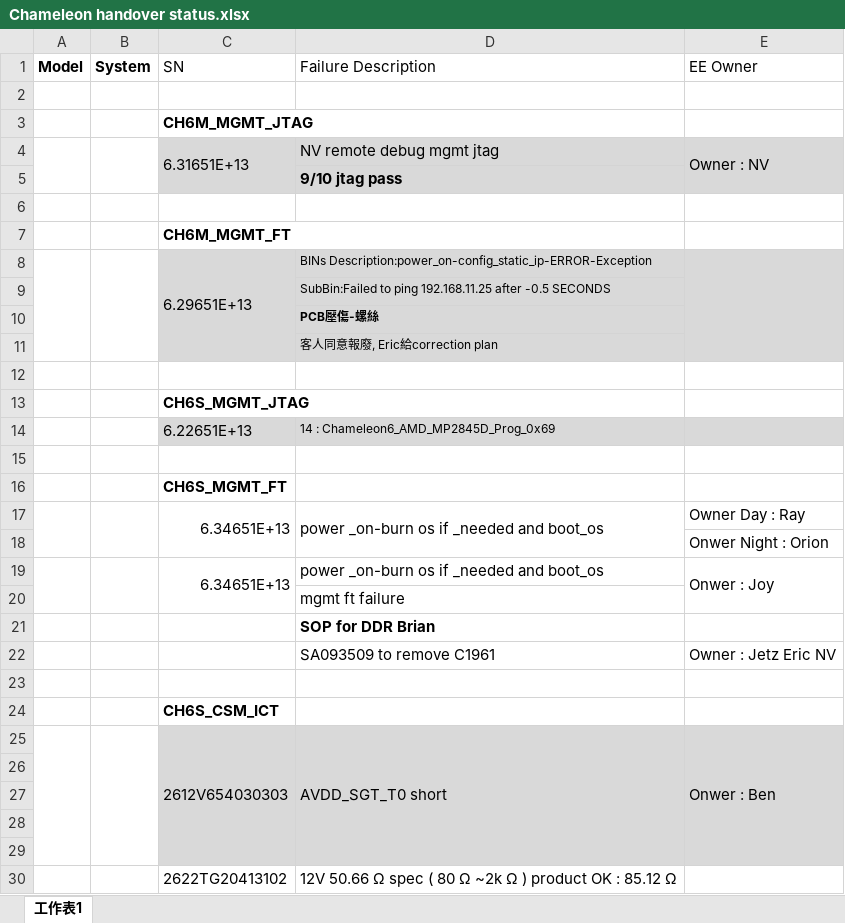
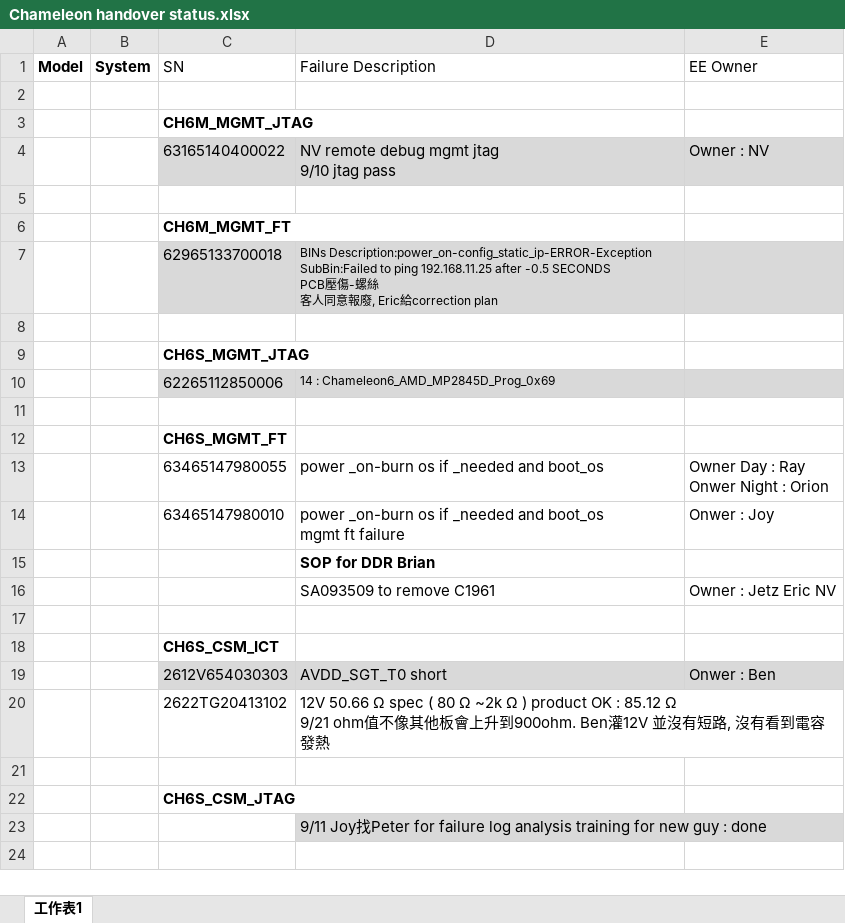
Before and after one commit to Kim-SWRD/Chameleon_test, an Excel workbook: Chameleon handover status.xlsx, sheet 工作表1, drawn as a sheet; only a part is shown; the shorter side is filled out with more unchanged rows; values as stored, in another font and other column widths than the file's, no borders; charts and pictures not drawn; removed rows and columns are numbered as before the commit, all else as after; ↵ is a line break in a cell; the diff covers the shown part only; the diff names each change by its address in the sheet, - before the commit and + after, or states it on an @@ line.

```diff
--- a/Chameleon handover status.xlsx (sheet 工作表1)
+++ b/Chameleon handover status.xlsx (sheet 工作表1)
-row 4:  |  | 6.31651E+13 | NV remote debug mgmt jtag | Owner : NV
-row 5:  |  |  | 9/10 jtag pass
+row 4:  |  | 63165140400022 | NV remote debug mgmt jtag ↵ 9/10 jtag pass | Owner : NV
-row 8:  |  | 6.29651E+13 | BINs Description:power_on-config_static_ip-ERROR-Exception
-row 9:  |  |  | SubBin:Failed to ping 192.168.11.25 after -0.5 SECONDS
-row 10:  |  |  | PCB壓傷-螺絲
-row 11:  |  |  | 客人同意報廢, Eric給correction plan
+row 7:  |  | 62965133700018 | BINs Description:power_on-config_static_ip-ERROR-Exception ↵ SubBin:Failed to ping 192.168.11.25 after -0.5 SECONDS ↵ PCB壓傷-螺絲 ↵ 客人同意報廢, Eric給correction plan
-C10 (SN): 6.22651E+13
+C10 (SN): 62265112850006
-row 17:  |  | 6.34651E+13 | power _on-burn os if _needed and boot_os | Owner Day : Ray
-row 18:  |  |  |  | Onwer Night : Orion
-row 19:  |  | 6.34651E+13 | power _on-burn os if _needed and boot_os | Onwer : Joy
-row 20:  |  |  | mgmt ft failure
+row 13:  |  | 63465147980055 | power _on-burn os if _needed and boot_os | Owner Day : Ray ↵ Onwer Night : Orion
+row 14:  |  | 63465147980010 | power _on-burn os if _needed and boot_os ↵ mgmt ft failure | Onwer : Joy
-A25:A29 merged
-B25:B29 merged
-C25:C29 merged
-D25:D29 merged
-E25:E29 merged
-row 26: (empty)
-row 27: (empty)
-row 28: (empty)
-row 29: (empty)
-A30:A31 merged
-B30:B31 merged
-C30:C31 merged
-D20 (Failure Description): …85.12 Ω
+D20 (Failure Description): …85.12 Ω ↵ 9/21 ohm值不像其他板會上升到900ohm. Ben灌12V 並沒有短路, 沒有看到電容發熱
-E30:E31 merged
```
Also changed, not shown: other rows of this sheet, charts or pictures.
